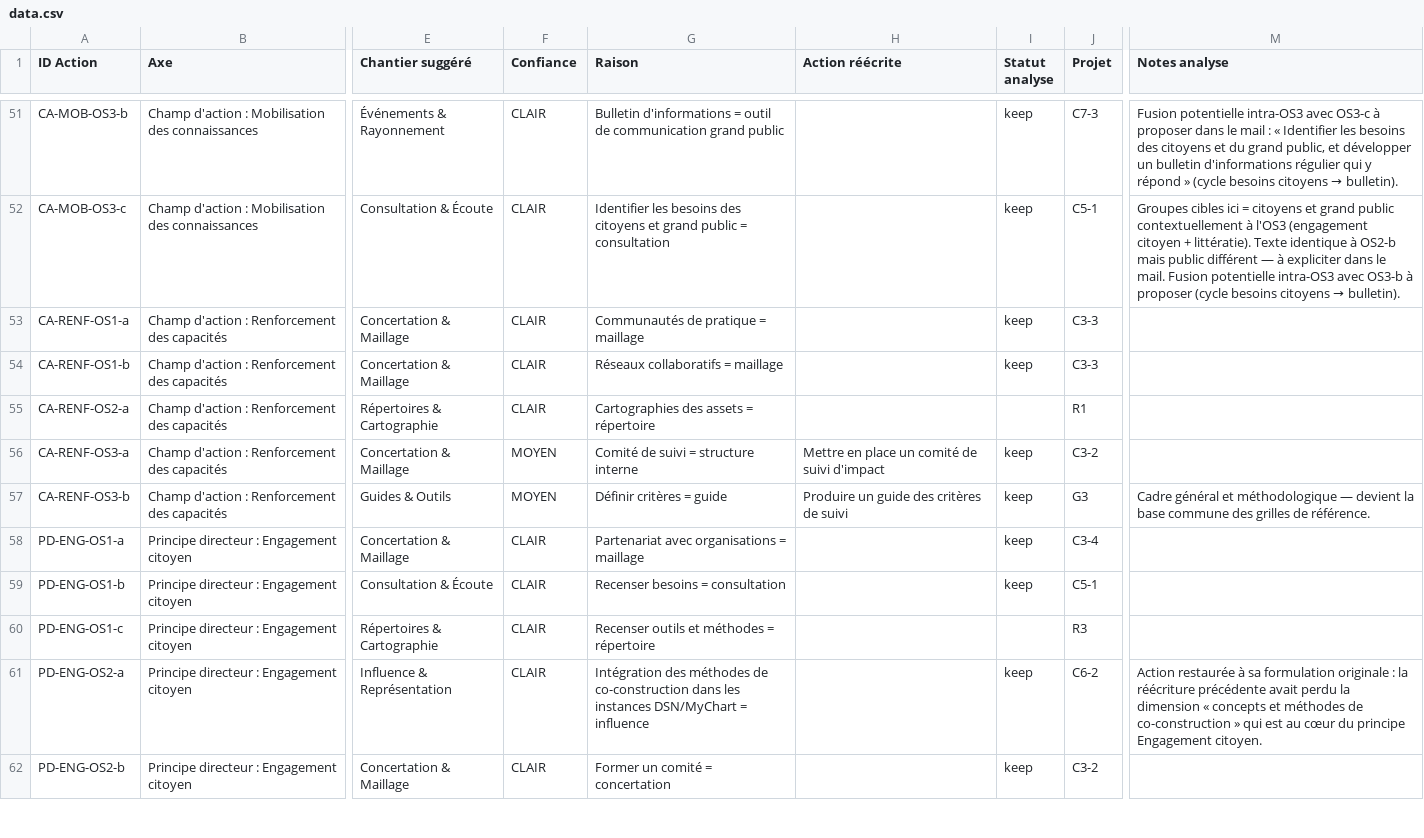
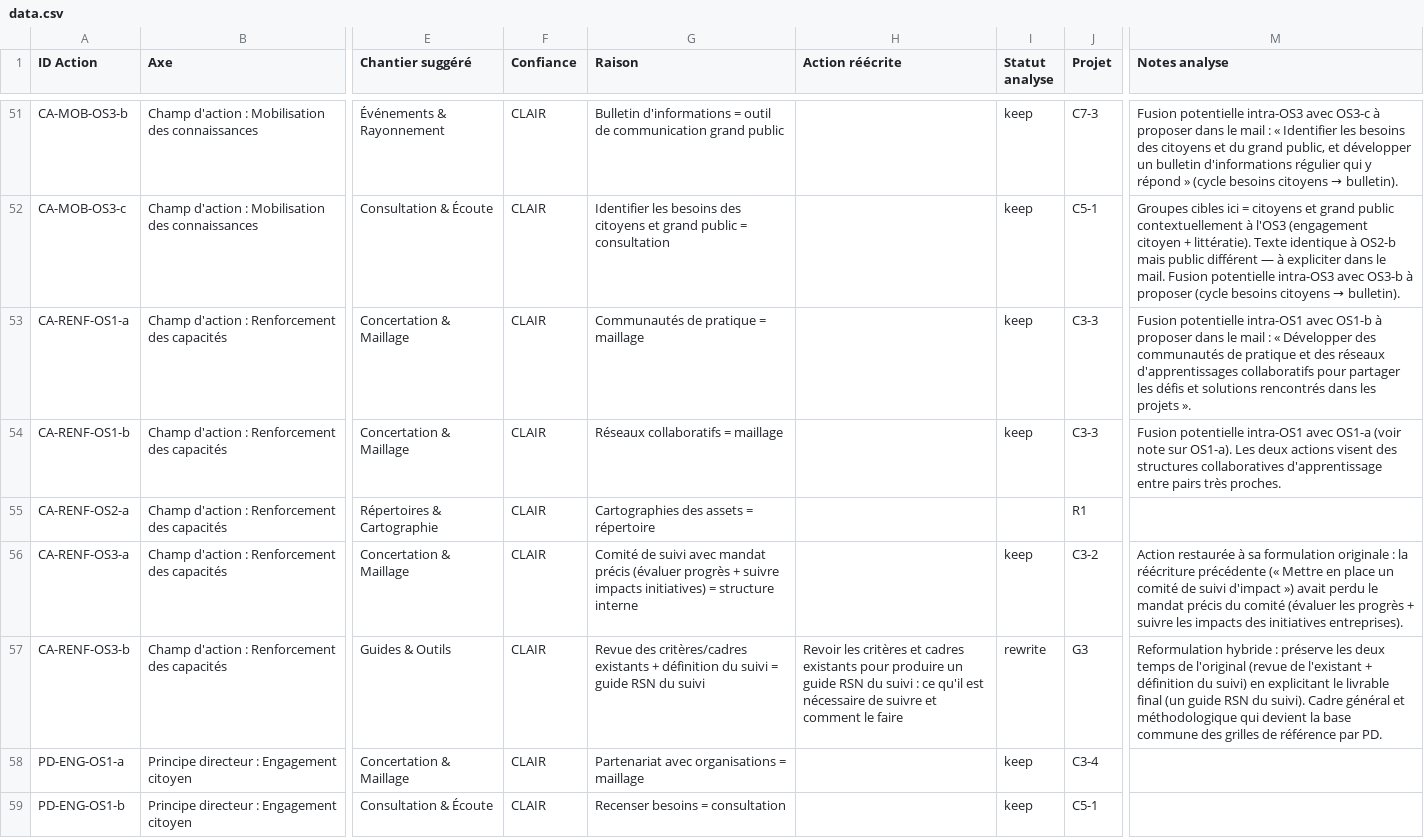
Before and after one commit to TessRSN/chantiers, a CSV file: data.csv, drawn as a sheet; only a part is shown, gaps mark what is left out; the shorter side is filled out with more unchanged rows; the diff names each change by its address in the sheet, - before the commit and + after, or states it on an @@ line.

Commit message:
CSV review CA-RENF : restauration OS3-a, hybride OS3-b vers guide, note fusion OS1
CA-RENF-OS3-a — restauration de la formulation originale
- Réécriture précédente « Mettre en place un comité de suivi
  d'impact » avait perdu le mandat précis du comité (évaluer les
  progrès réalisés + suivre les impacts des initiatives entreprises).
- Texte d'origine restauré.
- Confiance MOYEN → CLAIR, statut analyse « keep ».

CA-RENF-OS3-b — reformulation hybride vers un guide
- Nouvelle réécriture : « Revoir les critères et cadres existants
  pour produire un guide RSN du suivi : ce qu'il est nécessaire de
  suivre et comment le faire ».
- Préserve les deux temps de l'original (revue de l'existant +
  définition du suivi) en explicitant le livrable final (guide RSN
  du suivi) — ce vers quoi l'action tend naturellement.
- Reste en G3 : cadre général et méthodologique qui devient la base
  commune des grilles de référence par PD.
- Confiance MOYEN → CLAIR.

Fusion intra-OS1 (OS1-a + OS1-b) — note ajoutée pour le mail
- « Développer des communautés de pratique et des réseaux
  d'apprentissages collaboratifs pour partager les défis et solutions
  rencontrés dans les projets ».
- Les deux actions visent des structures collaboratives d'apprentissage
  entre pairs très proches, déjà toutes deux en C3-3.

CA-RENF est l'entité la plus compacte (5 actions). Avec la fusion
proposée, elle passerait à 4 actions très claires.

VERSION bumpée à 5.1.

```diff
--- a/data.csv
+++ b/data.csv
-M53 (Notes analyse): (empty)
+M53 (Notes analyse): Fusion potentielle intra-OS1 avec OS1-b à proposer dans le mail : « Développer des communautés de pratique et des réseaux d'apprentissages collaboratifs pour partager les défis et solutions rencontrés dans les projets ».
-M54 (Notes analyse): (empty)
+M54 (Notes analyse): Fusion potentielle intra-OS1 avec OS1-a (voir note sur OS1-a). Les deux actions visent des structures collaboratives d'apprentissage entre pairs très proches.
-F56:F57 (Confiance): MOYEN
+F56:F57 (Confiance): CLAIR
-G56 (Raison): …de suivi = structure…
+G56 (Raison): …de suivi avec mandat précis (évaluer progrès + suivre impacts initiatives) = structure…
-H56 (Action réécrite): Mettre en place un comité de suivi d'impact
+H56 (Action réécrite): (empty)
-M56 (Notes analyse): (empty)
+M56 (Notes analyse): Action restaurée à sa formulation originale : la réécriture précédente (« Mettre en place un comité de suivi d'impact ») avait perdu le mandat précis du comité (évaluer les progrès + suivre les impacts des initiatives entreprises).
-G57 (Raison): Définir critères = guide
+G57 (Raison): Revue des critères/cadres existants + définition du suivi = guide RSN du suivi
-H57 (Action réécrite): Produire un guide des critères de suivi
+H57 (Action réécrite): Revoir les critères et cadres existants pour produire un guide RSN du suivi : ce qu'il est nécessaire de suivre et comment le faire
-I57 (Statut analyse): keep
+I57 (Statut analyse): rewrite
-M57 (Notes analyse): Cadre général et méthodologique — devient la base commune des grilles de référence.
+M57 (Notes analyse): Reformulation hybride : préserve les deux temps de l'original (revue de l'existant + définition du suivi) en explicitant le livrable final (un guide RSN du suivi). Cadre général et méthodologique qui devient la base commune des grilles de référence par PD.
```
Also changed, not shown: 1 other file.
